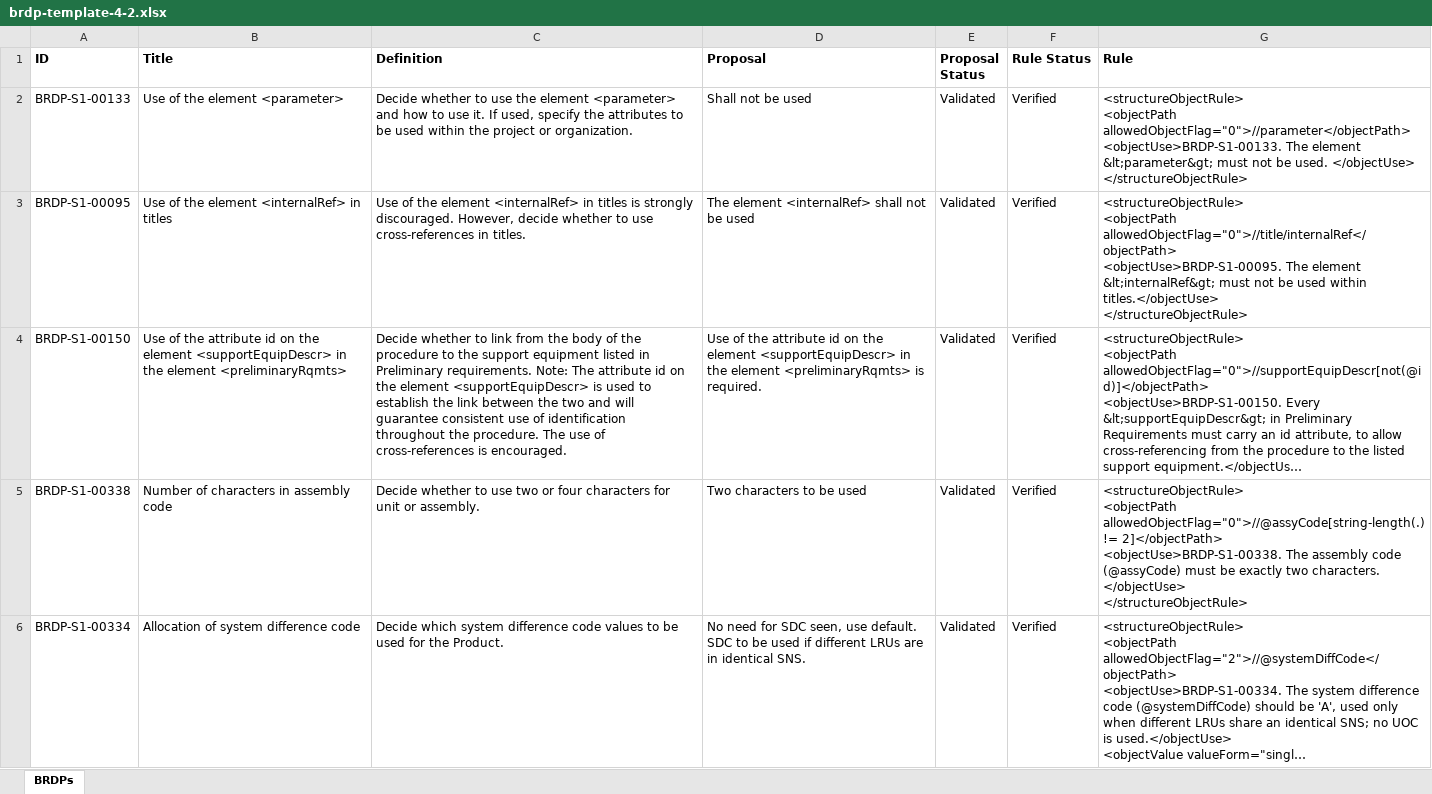
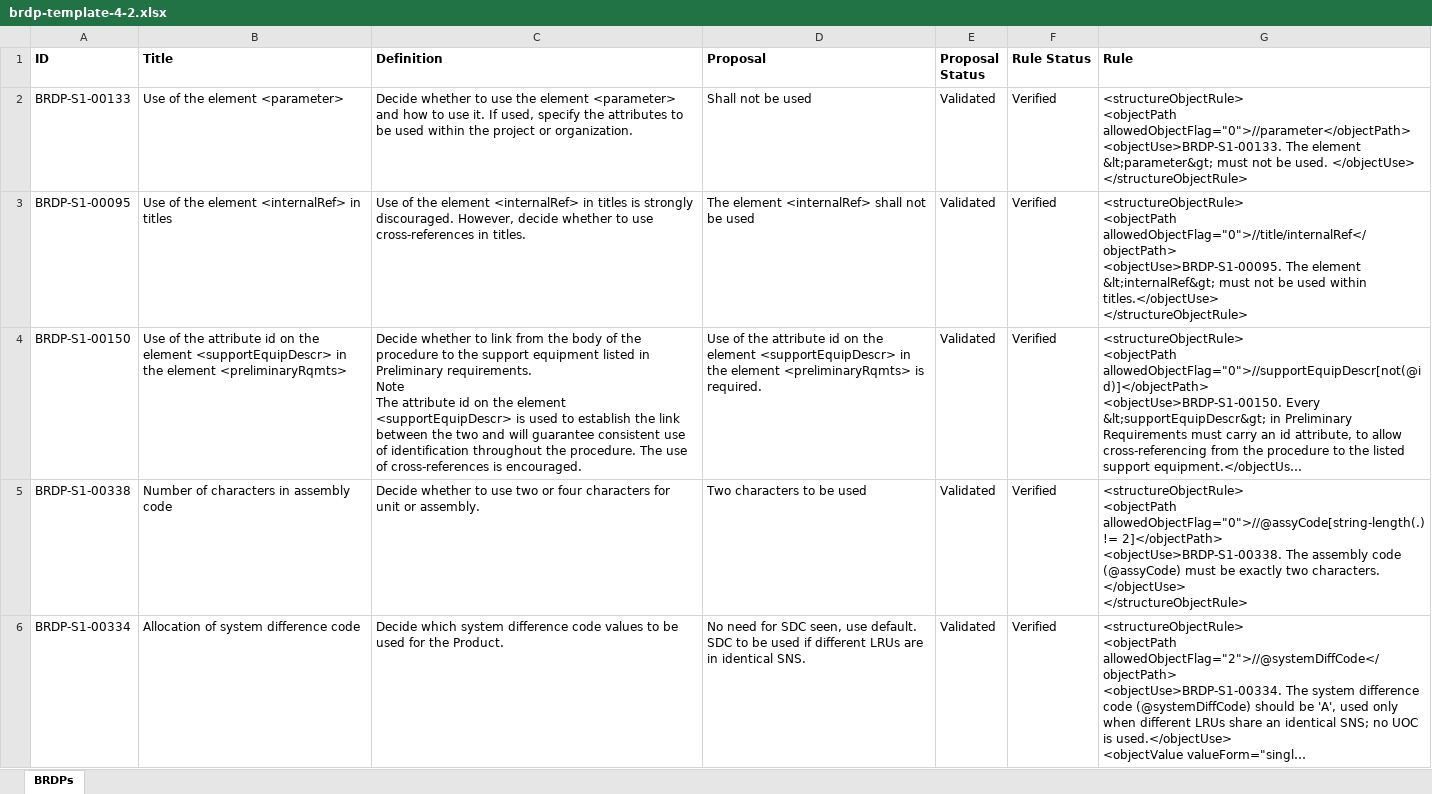
Before and after one commit to Juanma-GA/brdp-manager, an Excel workbook: public/brdp-template-4-2.xlsx, sheet BRDPs, drawn as a sheet; only a part is shown; long unchanged cells end in …; values as stored, in another font and other column widths than the file's, no borders; ↵ is a line break in a cell; the diff names each change by its address in the sheet, - before the commit and + after, or states it on an @@ line.

```diff
--- a/public/brdp-template-4-2.xlsx (sheet BRDPs)
+++ b/public/brdp-template-4-2.xlsx (sheet BRDPs)
-C4 (Definition): …Preliminary requirements. Note: The attribute…
+C4 (Definition): …Preliminary requirements. ↵ Note ↵ The attribute…
```
Also changed, not shown: public/brdp-template-4-1.xlsx, 1 other file.
